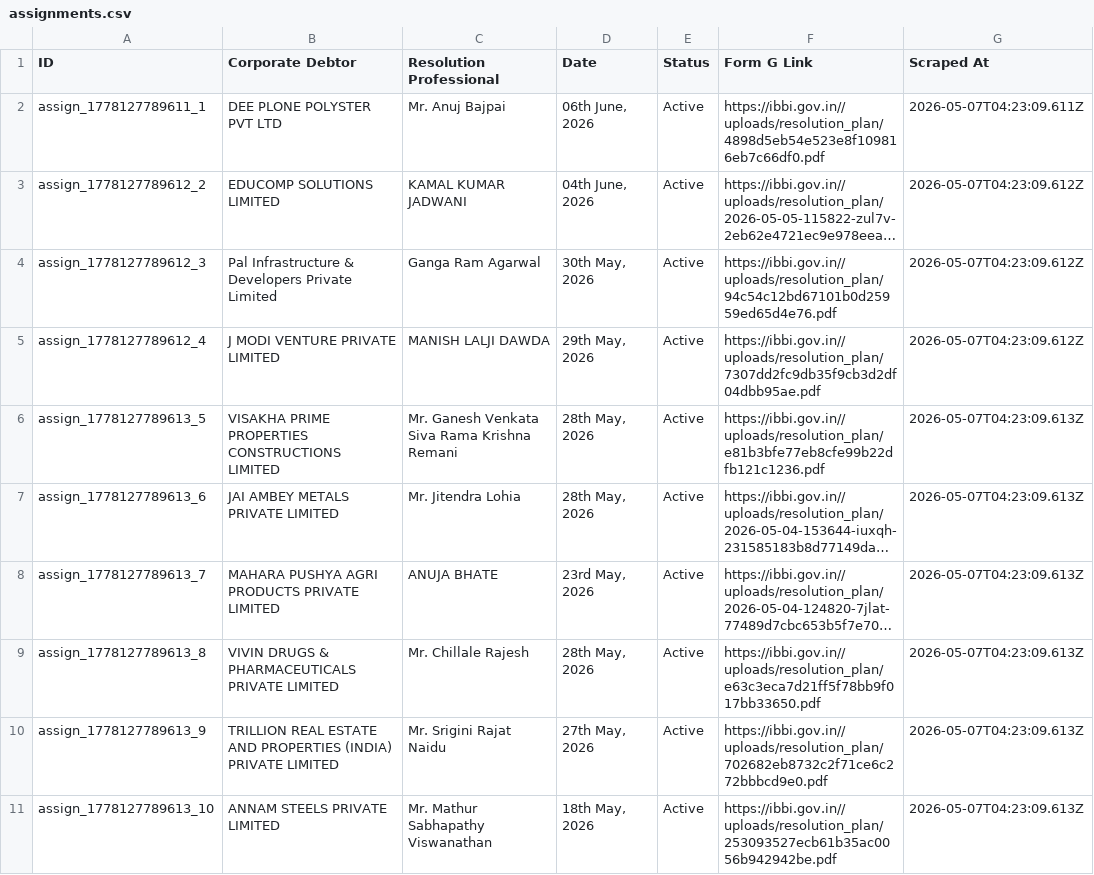
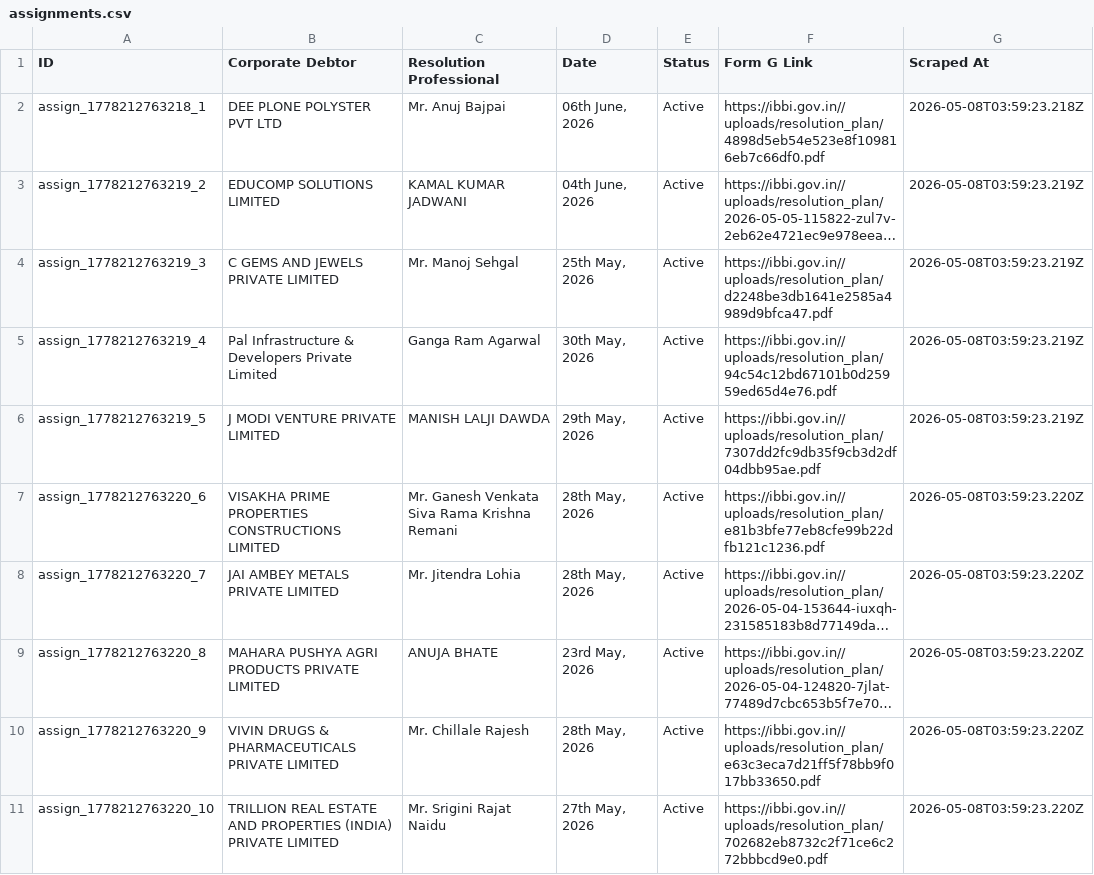
Before and after one commit to prometheus5863/form-g-aarsh, a CSV file: data/assignments.csv, drawn as a sheet; only a part is shown; long unchanged cells end in …; removed rows and columns are numbered as before the commit, all else as after; the diff covers the shown part only; the diff names each change by its address in the sheet, - before the commit and + after, or states it on an @@ line.

```diff
--- a/data/assignments.csv
+++ b/data/assignments.csv
-A2 (ID): assign_1778127789611_1
+A2 (ID): assign_1778212763218_1
-G2 (Scraped At): 2026-05-07T04:23:09.611Z
+G2 (Scraped At): 2026-05-08T03:59:23.218Z
-A3 (ID): assign_1778127789612_2
+A3 (ID): assign_1778212763219_2
-G3 (Scraped At): 2026-05-07T04:23:09.612Z
+G3 (Scraped At): 2026-05-08T03:59:23.219Z
+row 4: assign_1778212763219_3 | C GEMS AND JEWELS PRIVATE LIMITED | Mr. Manoj Sehgal | 25th May, 2026 | Active | https://ibbi.gov.in//uploads/resolution_plan/d2248be3db1641e2585a4989d9bfca47.pdf | 2026-05-08T03:59:23.219Z
-A5 (ID): assign_1778127789612_3
+A5 (ID): assign_1778212763219_4
-G5:G6 (Scraped At): 2026-05-07T04:23:09.612Z
+G5:G6 (Scraped At): 2026-05-08T03:59:23.219Z
-A6 (ID): assign_1778127789612_4
+A6 (ID): assign_1778212763219_5
-A7 (ID): assign_1778127789613_5
+A7 (ID): assign_1778212763220_6
-G7:G11 (Scraped At): 2026-05-07T04:23:09.613Z
+G7:G11 (Scraped At): 2026-05-08T03:59:23.220Z
-A8 (ID): assign_1778127789613_6
+A8 (ID): assign_1778212763220_7
-A9 (ID): assign_1778127789613_7
+A9 (ID): assign_1778212763220_8
-A10 (ID): assign_1778127789613_8
+A10 (ID): assign_1778212763220_9
-A11 (ID): assign_1778127789613_9
+A11 (ID): assign_1778212763220_10
-row 11: assign_1778127789613_10 | ANNAM STEELS PRIVATE LIMITED | Mr. Mathur Sabhapathy Viswanathan | 18th May, 2026 | Active | https://ibbi.gov.in//uploads/resolution_plan/253093527ecb61b35ac0056b942942be.pdf | 2026-05-07T04:23:09.613Z
```
Also changed, not shown: 2 added rows, 2 removed rows and 19 edited cells elsewhere in this file, data/announcements.csv, data/public_announcements.csv.
